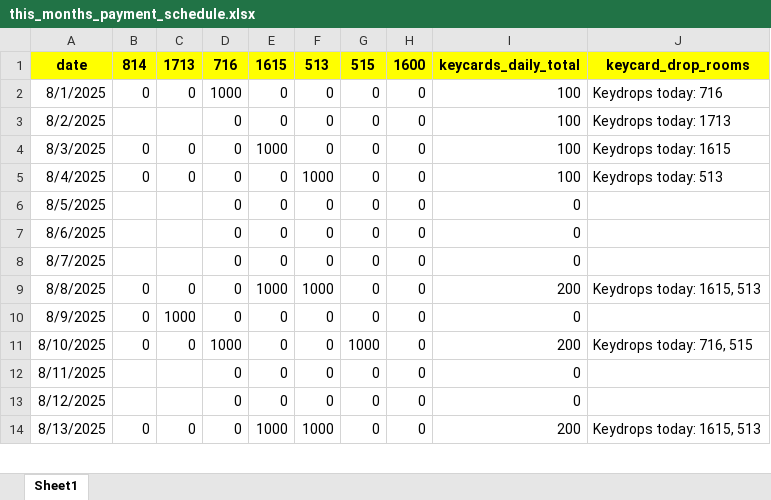
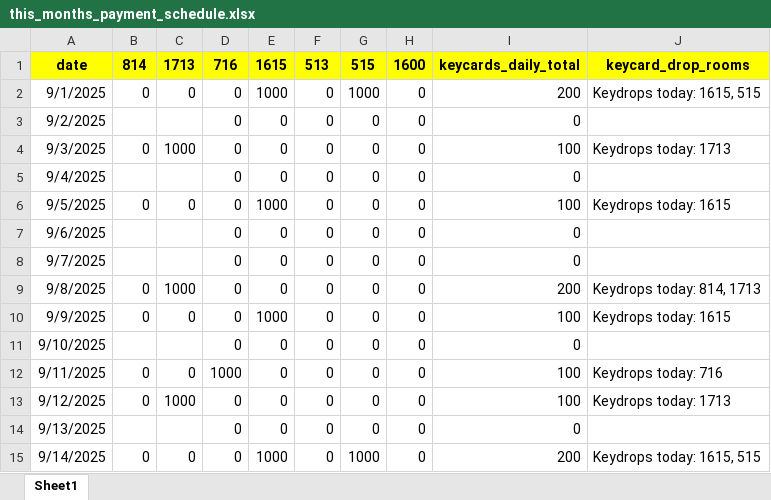
Before and after one commit to Russell-Shean/staycasa, an Excel workbook: data/this_months_payment_schedule.xlsx, sheet Sheet1, drawn as a sheet; only a part is shown; values as stored, in another font and other column widths than the file's, no borders; removed rows and columns are numbered as before the commit, all else as after; the diff covers the shown part only; the diff names each change by its address in the sheet, - before the commit and + after, or states it on an @@ line.

Commit message:
add checks to remove double printing of schedule links

```diff
--- a/data/this_months_payment_schedule.xlsx (sheet Sheet1)
+++ b/data/this_months_payment_schedule.xlsx (sheet Sheet1)
-A2: 8/1/2025
+A2: 9/1/2025
-D2: 1000
+D2: 0
-E2: 0
+E2: 1000
-G2: 0
+G2: 1000
-I2: 100
+I2: 200
-J2: Keydrops today: 716
+J2: Keydrops today: 1615, 515
-A3: 8/2/2025
+A3: 9/2/2025
-I3: 100
+I3: 0
-J3: Keydrops today: 1713
+J3: (empty)
-A4: 8/3/2025
+A4: 9/3/2025
-C4: 0
+C4: 1000
-E4: 1000
+E4: 0
-J4: Keydrops today: 1615
+J4: Keydrops today: 1713
-row 5: 8/4/2025 | 0 | 0 | 0 | 0 | 1000 | 0 | 0 | 100 | Keydrops today: 513
-A5: 8/5/2025
+A5: 9/4/2025
+row 6: 9/5/2025 | 0 | 0 | 0 | 1000 | 0 | 0 | 0 | 100 | Keydrops today: 1615
-A7: 8/6/2025
+A7: 9/6/2025
-A8: 8/7/2025
+A8: 9/7/2025
-row 9: 8/8/2025 | 0 | 0 | 0 | 1000 | 1000 | 0 | 0 | 200 | Keydrops today: 1615, 513
-A9: 8/9/2025
+A9: 9/8/2025
-I9: 0
+I9: 200
-J9: (empty)
+J9: Keydrops today: 814, 1713
-row 11: 8/10/2025 | 0 | 0 | 1000 | 0 | 0 | 1000 | 0 | 200 | Keydrops today: 716, 515
+row 10: 9/9/2025 | 0 | 0 | 0 | 1000 | 0 | 0 | 0 | 100 | Keydrops today: 1615
-A11: 8/11/2025
+A11: 9/10/2025
+row 12: 9/11/2025 | 0 | 0 | 1000 | 0 | 0 | 0 | 0 | 100 | Keydrops today: 716
+row 13: 9/12/2025 | 0 | 1000 | 0 | 0 | 0 | 0 | 0 | 100 | Keydrops today: 1713
-A14: 8/12/2025
+A14: 9/13/2025
-A15: 8/13/2025
+A15: 9/14/2025
-F15: 1000
+F15: 0
-G15: 0
+G15: 1000
-J15: Keydrops today: 1615, 513
+J15: Keydrops today: 1615, 515
```
Also changed, not shown: 5 added rows, 7 removed rows and 26 edited cells elsewhere in this sheet, 7 other files.
